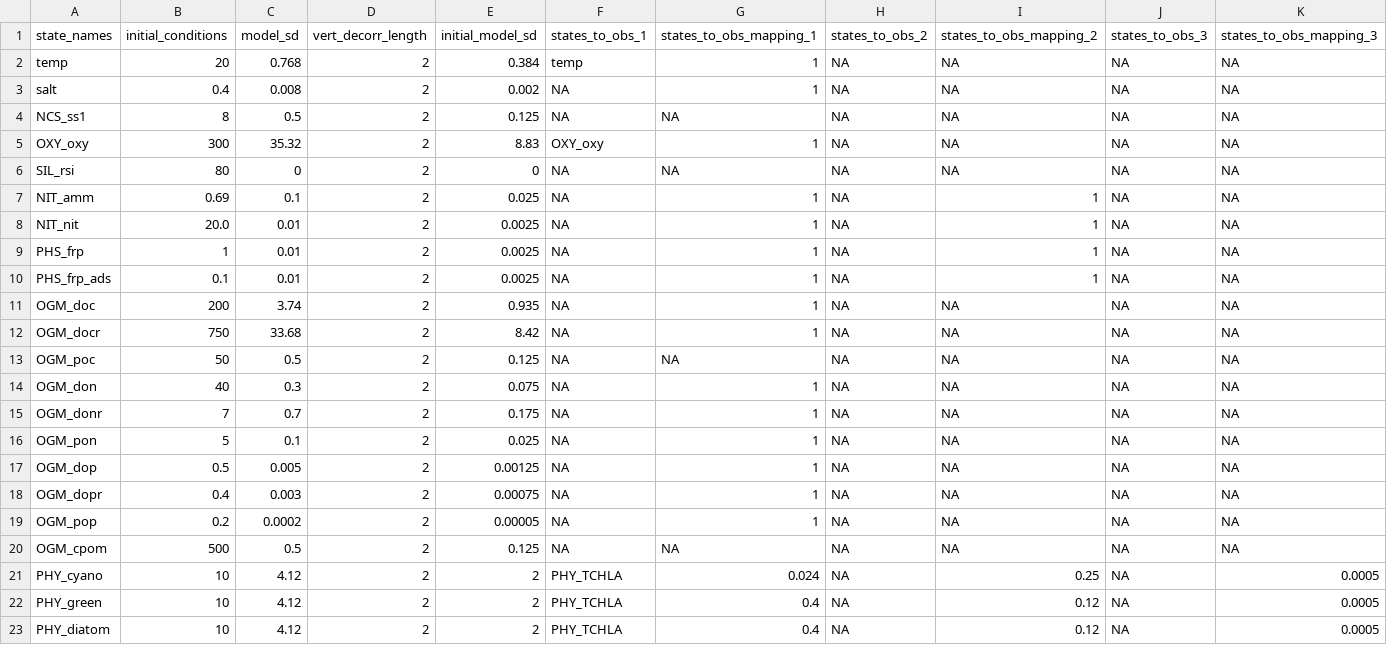
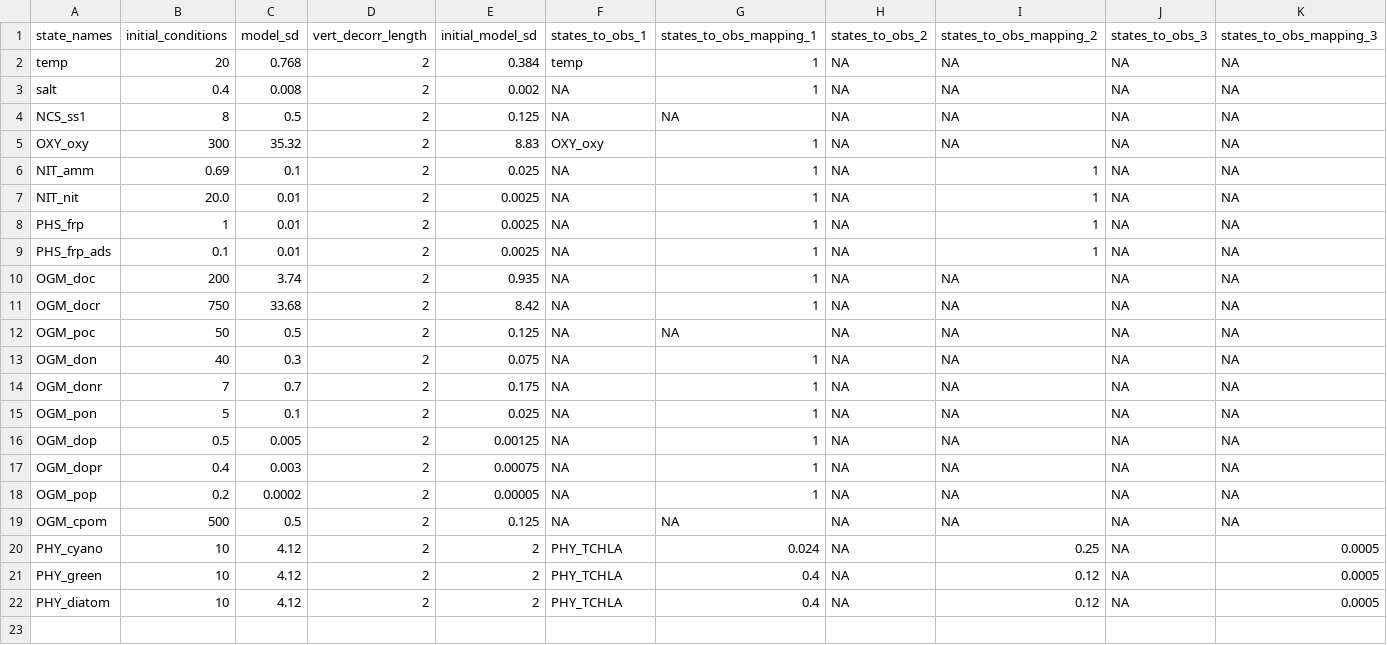
Before and after one commit to FLARE-forecast/SWAN-CANNING-forecast-code, a CSV file: configuration/glm_aed_flare_v3/states_config_aed.csv, drawn as a sheet; only a part is shown; rows hold the shown columns only; the diff names each change by its address in the sheet, - before the commit and + after, or states it on an @@ line.

```diff
--- a/configuration/glm_aed_flare_v3/states_config_aed.csv
+++ b/configuration/glm_aed_flare_v3/states_config_aed.csv
-row 6: SIL_rsi | 80 | 0 | 2 | 0 | NA | NA | NA | NA | NA | NA
```
Also changed, not shown: 3 other files.
